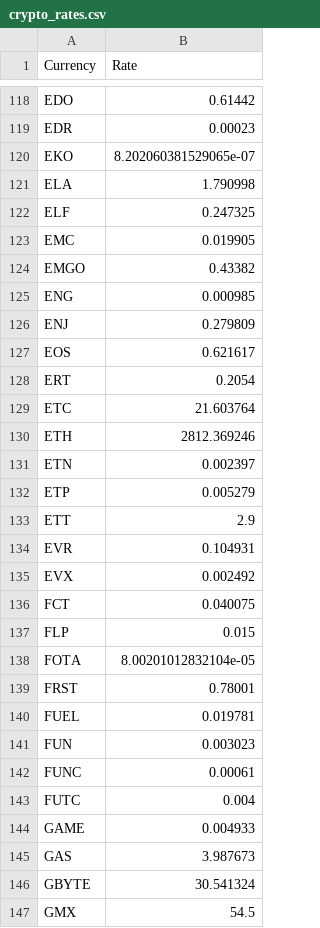
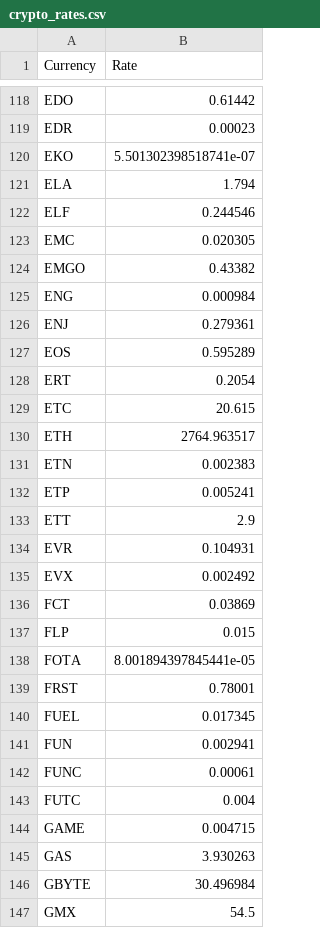
Before and after one commit to levien98ha/coinlayer-test-api, a CSV file: crypto_rates.csv, drawn as a sheet; only a part is shown, gaps mark what is left out; the diff covers the shown part only.

```diff
--- a/crypto_rates.csv
+++ b/crypto_rates.csv
@@ -119,15 +119,15 @@ EDO,0.61442
 EDR,0.00023
-EKO,8.202060381529065e-07
-ELA,1.790998
-ELF,0.247325
-EMC,0.019905
+EKO,5.501302398518741e-07
+ELA,1.794
+ELF,0.244546
+EMC,0.020305
 EMGO,0.43382
-ENG,0.000985
-ENJ,0.279809
-EOS,0.621617
+ENG,0.000984
+ENJ,0.279361
+EOS,0.595289
 ERT,0.2054
-ETC,21.603764
-ETH,2812.369246
-ETN,0.002397
-ETP,0.005279
+ETC,20.615
+ETH,2764.963517
+ETN,0.002383
+ETP,0.005241
 ETT,2.9
@@ -135,13 +135,13 @@ EVR,0.104931
 EVX,0.002492
-FCT,0.040075
+FCT,0.03869
 FLP,0.015
-FOTA,8.00201012832104e-05
+FOTA,8.001894397845441e-05
 FRST,0.78001
-FUEL,0.019781
-FUN,0.003023
+FUEL,0.017345
+FUN,0.002941
 FUNC,0.00061
 FUTC,0.004
-GAME,0.004933
-GAS,3.987673
-GBYTE,30.541324
+GAME,0.004715
+GAS,3.930263
+GBYTE,30.496984
 GMX,54.5
```
Also changed, not shown: 149 edited cells elsewhere in this file, 3 other files.
